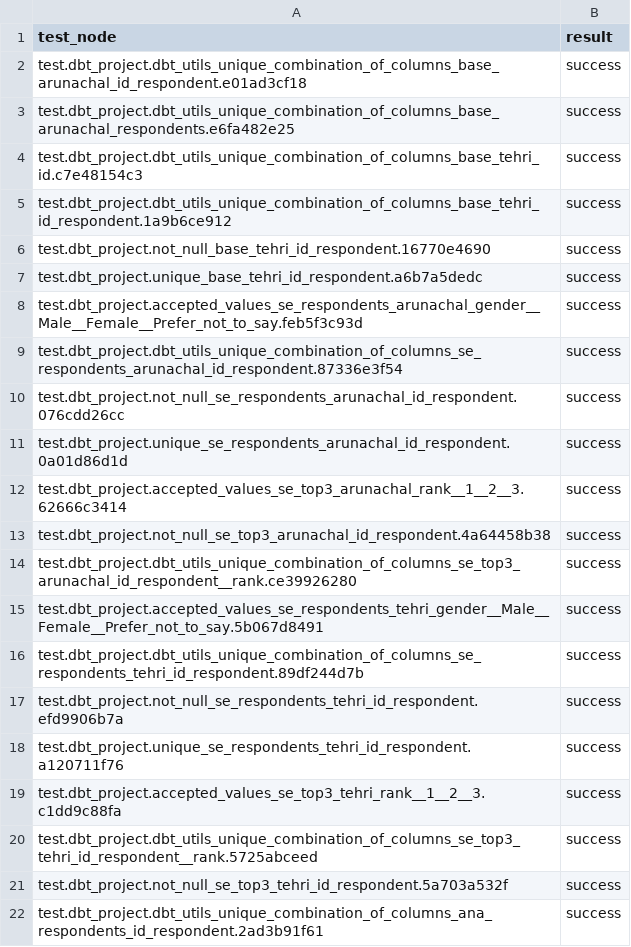
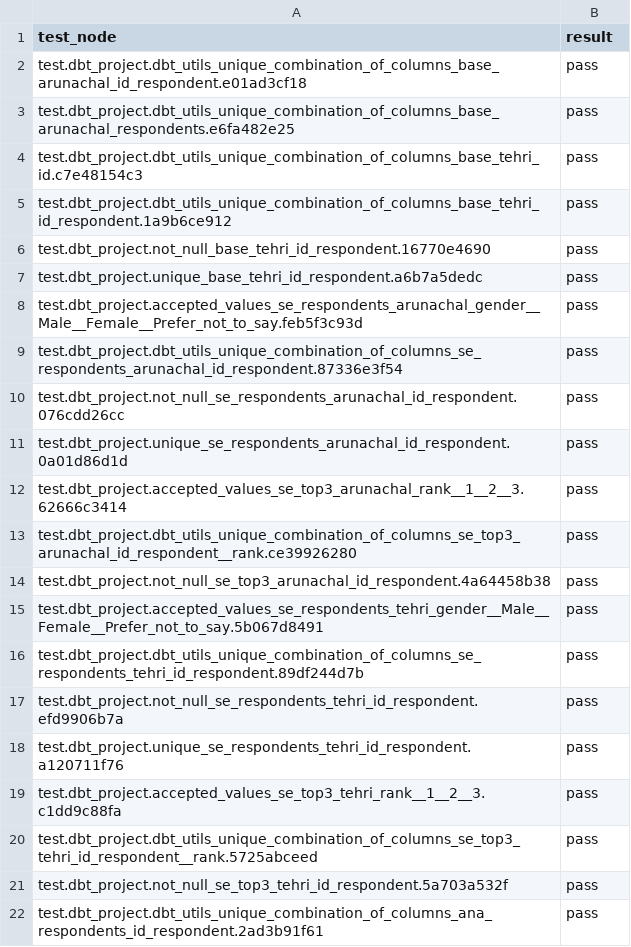
Before and after one commit to softloud/giveadam, a CSV file: observability/create-obs-tables/tests.csv, drawn as a sheet.

```diff
--- a/observability/create-obs-tables/tests.csv
+++ b/observability/create-obs-tables/tests.csv
@@ -1,22 +1,22 @@
 test_node,result
-test.dbt_project.dbt_utils_unique_combination_of_columns_base_arunachal_id_respondent.e01ad3cf18,success
-test.dbt_project.dbt_utils_unique_combination_of_columns_base_arunachal_respondents.e6fa482e25,success
-test.dbt_project.dbt_utils_unique_combination_of_columns_base_tehri_id.c7e48154c3,success
-test.dbt_project.dbt_utils_unique_combination_of_columns_base_tehri_id_respondent.1a9b6ce912,success
-test.dbt_project.not_null_base_tehri_id_respondent.16770e4690,success
-test.dbt_project.unique_base_tehri_id_respondent.a6b7a5dedc,success
-test.dbt_project.accepted_values_se_respondents_arunachal_gender__Male__Female__Prefer_not_to_say.feb5f3c93d,success
-test.dbt_project.dbt_utils_unique_combination_of_columns_se_respondents_arunachal_id_respondent.87336e3f54,success
-test.dbt_project.not_null_se_respondents_arunachal_id_respondent.076cdd26cc,success
-test.dbt_project.unique_se_respondents_arunachal_id_respondent.0a01d86d1d,success
-test.dbt_project.accepted_values_se_top3_arunachal_rank__1__2__3.62666c3414,success
-test.dbt_project.not_null_se_top3_arunachal_id_respondent.4a64458b38,success
-test.dbt_project.dbt_utils_unique_combination_of_columns_se_top3_arunachal_id_respondent__rank.ce39926280,success
-test.dbt_project.accepted_values_se_respondents_tehri_gender__Male__Female__Prefer_not_to_say.5b067d8491,success
-test.dbt_project.dbt_utils_unique_combination_of_columns_se_respondents_tehri_id_respondent.89df244d7b,success
-test.dbt_project.not_null_se_respondents_tehri_id_respondent.efd9906b7a,success
-test.dbt_project.unique_se_respondents_tehri_id_respondent.a120711f76,success
-test.dbt_project.accepted_values_se_top3_tehri_rank__1__2__3.c1dd9c88fa,success
-test.dbt_project.dbt_utils_unique_combination_of_columns_se_top3_tehri_id_respondent__rank.5725abceed,success
-test.dbt_project.not_null_se_top3_tehri_id_respondent.5a703a532f,success
-test.dbt_project.dbt_utils_unique_combination_of_columns_ana_respondents_id_respondent.2ad3b91f61,success
+test.dbt_project.dbt_utils_unique_combination_of_columns_base_arunachal_id_respondent.e01ad3cf18,pass
+test.dbt_project.dbt_utils_unique_combination_of_columns_base_arunachal_respondents.e6fa482e25,pass
+test.dbt_project.dbt_utils_unique_combination_of_columns_base_tehri_id.c7e48154c3,pass
+test.dbt_project.dbt_utils_unique_combination_of_columns_base_tehri_id_respondent.1a9b6ce912,pass
+test.dbt_project.not_null_base_tehri_id_respondent.16770e4690,pass
+test.dbt_project.unique_base_tehri_id_respondent.a6b7a5dedc,pass
+test.dbt_project.accepted_values_se_respondents_arunachal_gender__Male__Female__Prefer_not_to_say.feb5f3c93d,pass
+test.dbt_project.dbt_utils_unique_combination_of_columns_se_respondents_arunachal_id_respondent.87336e3f54,pass
+test.dbt_project.not_null_se_respondents_arunachal_id_respondent.076cdd26cc,pass
+test.dbt_project.unique_se_respondents_arunachal_id_respondent.0a01d86d1d,pass
+test.dbt_project.accepted_values_se_top3_arunachal_rank__1__2__3.62666c3414,pass
+test.dbt_project.dbt_utils_unique_combination_of_columns_se_top3_arunachal_id_respondent__rank.ce39926280,pass
+test.dbt_project.not_null_se_top3_arunachal_id_respondent.4a64458b38,pass
+test.dbt_project.accepted_values_se_respondents_tehri_gender__Male__Female__Prefer_not_to_say.5b067d8491,pass
+test.dbt_project.dbt_utils_unique_combination_of_columns_se_respondents_tehri_id_respondent.89df244d7b,pass
+test.dbt_project.not_null_se_respondents_tehri_id_respondent.efd9906b7a,pass
+test.dbt_project.unique_se_respondents_tehri_id_respondent.a120711f76,pass
+test.dbt_project.accepted_values_se_top3_tehri_rank__1__2__3.c1dd9c88fa,pass
+test.dbt_project.dbt_utils_unique_combination_of_columns_se_top3_tehri_id_respondent__rank.5725abceed,pass
+test.dbt_project.not_null_se_top3_tehri_id_respondent.5a703a532f,pass
+test.dbt_project.dbt_utils_unique_combination_of_columns_ana_respondents_id_respondent.2ad3b91f61,pass
```
Also changed, not shown: observability/create-obs-tables/models.csv, 6 other files.
